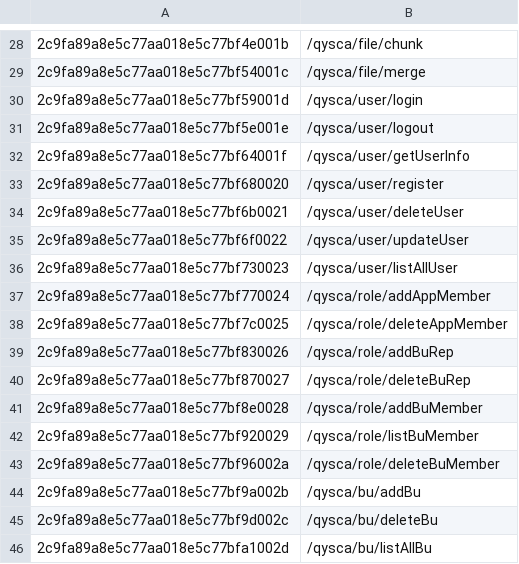
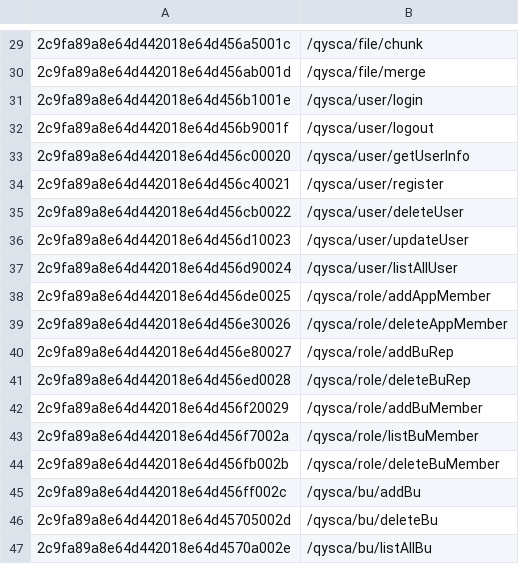
Before and after one commit to Gary222520/qysca, a CSV file: scripts/plt_permisssion.csv, drawn as a sheet; only a part is shown, gaps mark what is left out; the diff covers the shown part only.

```diff
--- a/scripts/plt_permisssion.csv
+++ b/scripts/plt_permisssion.csv
@@ -28,19 +29,19 @@
-2c9fa89a8e5c77aa018e5c77bf4e001b,/qysca/file/chunk
-2c9fa89a8e5c77aa018e5c77bf54001c,/qysca/file/merge
-2c9fa89a8e5c77aa018e5c77bf59001d,/qysca/user/login
-2c9fa89a8e5c77aa018e5c77bf5e001e,/qysca/user/logout
-2c9fa89a8e5c77aa018e5c77bf64001f,/qysca/user/getUserInfo
-2c9fa89a8e5c77aa018e5c77bf680020,/qysca/user/register
-2c9fa89a8e5c77aa018e5c77bf6b0021,/qysca/user/deleteUser
-2c9fa89a8e5c77aa018e5c77bf6f0022,/qysca/user/updateUser
-2c9fa89a8e5c77aa018e5c77bf730023,/qysca/user/listAllUser
-2c9fa89a8e5c77aa018e5c77bf770024,/qysca/role/addAppMember
-2c9fa89a8e5c77aa018e5c77bf7c0025,/qysca/role/deleteAppMember
-2c9fa89a8e5c77aa018e5c77bf830026,/qysca/role/addBuRep
-2c9fa89a8e5c77aa018e5c77bf870027,/qysca/role/deleteBuRep
-2c9fa89a8e5c77aa018e5c77bf8e0028,/qysca/role/addBuMember
-2c9fa89a8e5c77aa018e5c77bf920029,/qysca/role/listBuMember
-2c9fa89a8e5c77aa018e5c77bf96002a,/qysca/role/deleteBuMember
-2c9fa89a8e5c77aa018e5c77bf9a002b,/qysca/bu/addBu
-2c9fa89a8e5c77aa018e5c77bf9d002c,/qysca/bu/deleteBu
-2c9fa89a8e5c77aa018e5c77bfa1002d,/qysca/bu/listAllBu
+2c9fa89a8e64d442018e64d456a5001c,/qysca/file/chunk
+2c9fa89a8e64d442018e64d456ab001d,/qysca/file/merge
+2c9fa89a8e64d442018e64d456b1001e,/qysca/user/login
+2c9fa89a8e64d442018e64d456b9001f,/qysca/user/logout
+2c9fa89a8e64d442018e64d456c00020,/qysca/user/getUserInfo
+2c9fa89a8e64d442018e64d456c40021,/qysca/user/register
+2c9fa89a8e64d442018e64d456cb0022,/qysca/user/deleteUser
+2c9fa89a8e64d442018e64d456d10023,/qysca/user/updateUser
+2c9fa89a8e64d442018e64d456d90024,/qysca/user/listAllUser
+2c9fa89a8e64d442018e64d456de0025,/qysca/role/addAppMember
+2c9fa89a8e64d442018e64d456e30026,/qysca/role/deleteAppMember
+2c9fa89a8e64d442018e64d456e80027,/qysca/role/addBuRep
+2c9fa89a8e64d442018e64d456ed0028,/qysca/role/deleteBuRep
+2c9fa89a8e64d442018e64d456f20029,/qysca/role/addBuMember
+2c9fa89a8e64d442018e64d456f7002a,/qysca/role/listBuMember
+2c9fa89a8e64d442018e64d456fb002b,/qysca/role/deleteBuMember
+2c9fa89a8e64d442018e64d456ff002c,/qysca/bu/addBu
+2c9fa89a8e64d442018e64d45705002d,/qysca/bu/deleteBu
+2c9fa89a8e64d442018e64d4570a002e,/qysca/bu/listAllBu
```
Also changed, not shown: 1 added row and 27 edited cells elsewhere in this file, scripts/plt_role_permisssion.csv, 10 other files.
